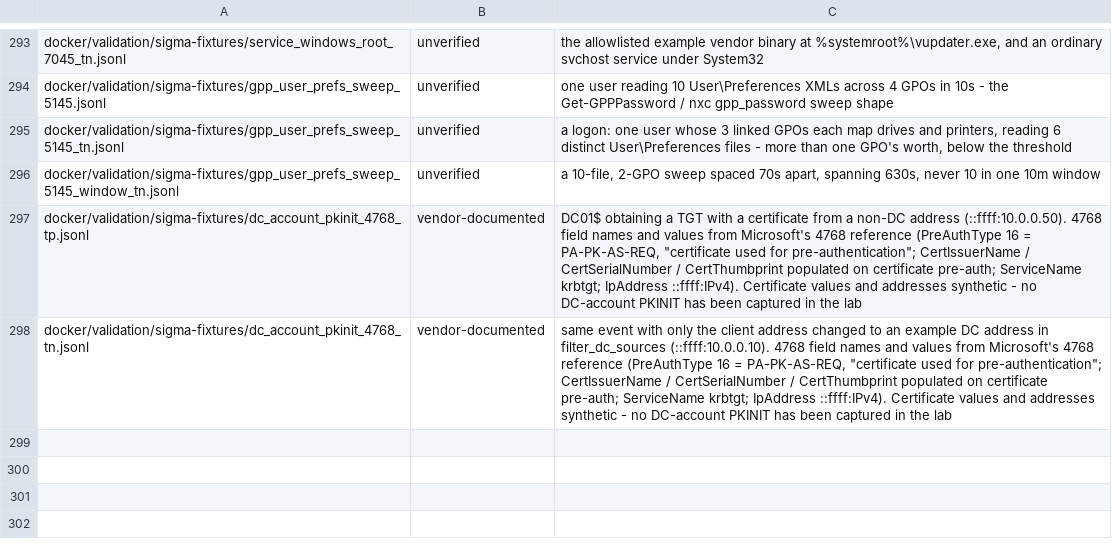
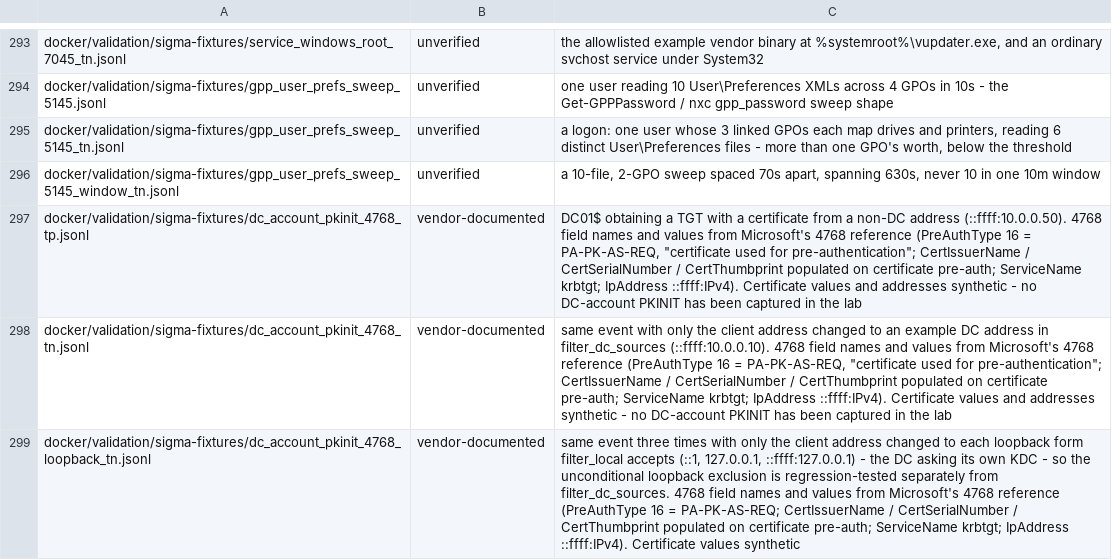
Before and after one commit to dotgibson/dotfiles-Defense, a TSV file: docker/validation/fixture-provenance.tsv, drawn as a sheet; only a part is shown, gaps mark what is left out; the diff names each change by its address in the sheet, - before the commit and + after, or states it on an @@ line.

```diff
--- a/docker/validation/fixture-provenance.tsv
+++ b/docker/validation/fixture-provenance.tsv
+row 299: docker/validation/sigma-fixtures/dc_account_pkinit_4768_loopback_tn.jsonl | vendor-documented | same event three times with only the client address changed to each loopback form filter_local accepts (::1, 127.0.0.1, ::ffff:127.0.0.1) - the DC asking its own KDC - so the unconditional loopback exclusion is regression-tested separately from filter_dc_sources. 4768 field names and values from Microsoft's 4768 reference (PreAuthType 16 = PA-PK-AS-REQ; CertIssuerName / CertSerialNumber / CertThumbprint populated on certificate pre-auth; ServiceName krbtgt; IpAddress ::ffff:IPv4). Certificate values synthetic
```
Also changed, not shown: docker/validation/sigma-manifest.tsv, 1 other file.
